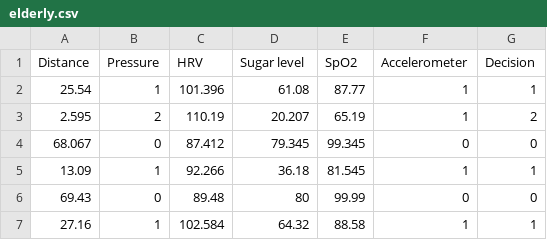
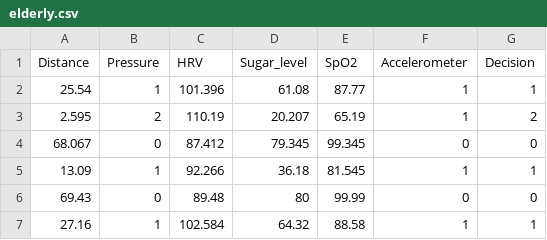
Before and after one commit to TrevorA17/Elderly_Fall_Prediction, a CSV file: data/elderly.csv, drawn as a sheet; only a part is shown.

Commit message:
dataset cleaning

```diff
--- a/data/elderly.csv
+++ b/data/elderly.csv
@@ -1,2 +1,2 @@
-Distance,Pressure,HRV,Sugar level,SpO2,Accelerometer,Decision
+Distance,Pressure,HRV,Sugar_level,SpO2,Accelerometer,Decision
 25.54,1,101.396,61.08,87.77,1,1
```
Also changed, not shown: 1 other file.
